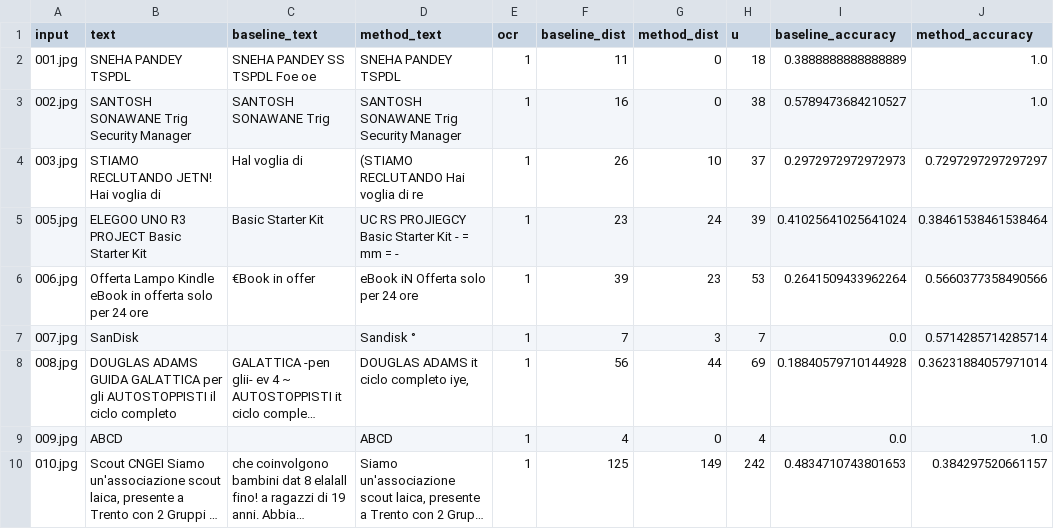
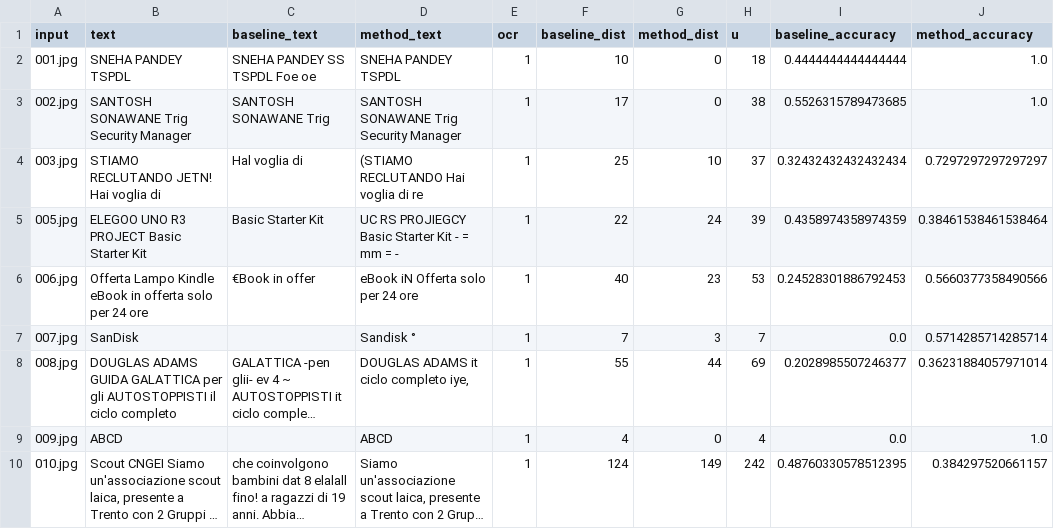
Before and after one commit to jo-valer/tesseract-ocr-enhanced, a TSV file: results/metrics/manual_trackbar.tsv, drawn as a sheet; long unchanged cells end in …; the diff names each change by its address in the sheet, - before the commit and + after, or states it on an @@ line.

```diff
--- a/results/metrics/manual_trackbar.tsv
+++ b/results/metrics/manual_trackbar.tsv
-F2 (baseline_dist): 11
+F2 (baseline_dist): 10
-I2 (baseline_accuracy): 0.3888888888888889
+I2 (baseline_accuracy): 0.4444444444444444
-F3 (baseline_dist): 16
+F3 (baseline_dist): 17
-I3 (baseline_accuracy): 0.5789473684210527
+I3 (baseline_accuracy): 0.5526315789473685
-F4 (baseline_dist): 26
+F4 (baseline_dist): 25
-I4 (baseline_accuracy): 0.2972972972972973
+I4 (baseline_accuracy): 0.32432432432432434
-F5 (baseline_dist): 23
+F5 (baseline_dist): 22
-I5 (baseline_accuracy): 0.41025641025641024
+I5 (baseline_accuracy): 0.4358974358974359
-F6 (baseline_dist): 39
+F6 (baseline_dist): 40
-I6 (baseline_accuracy): 0.2641509433962264
+I6 (baseline_accuracy): 0.24528301886792453
-F8 (baseline_dist): 56
+F8 (baseline_dist): 55
-I8 (baseline_accuracy): 0.18840579710144928
+I8 (baseline_accuracy): 0.2028985507246377
-F10 (baseline_dist): 125
+F10 (baseline_dist): 124
-I10 (baseline_accuracy): 0.4834710743801653
+I10 (baseline_accuracy): 0.48760330578512395
```
Also changed, not shown: results/metrics/automatic_filtering.tsv, results/metrics/autonomous_trackbar.tsv, 3 other files.
